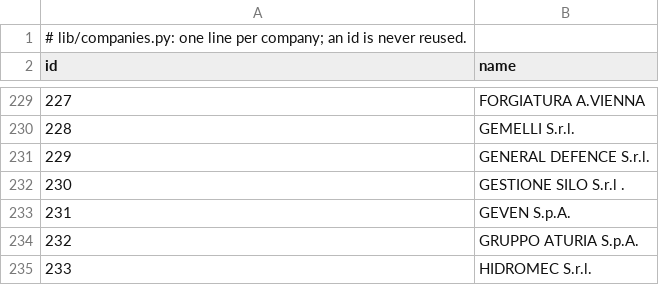
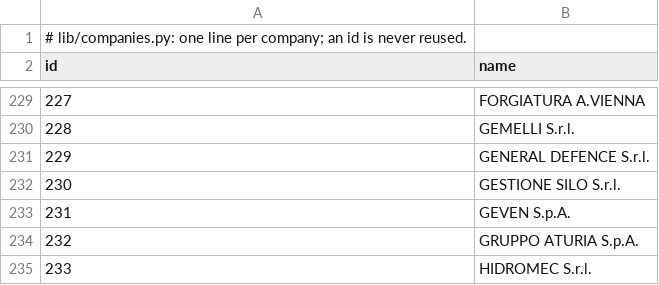
Before and after one commit to micrem73/ArmTrace, a TSV file: lib/data/companies.tsv, drawn as a sheet; only a part is shown, gaps mark what is left out.

```diff
--- a/lib/data/companies.tsv
+++ b/lib/data/companies.tsv
@@ -231,3 +231,3 @@ id	name
 229	GENERAL DEFENCE S.r.l.
-230	GESTIONE SILO S.r.l .
+230	GESTIONE SILO S.r.l.
 231	GEVEN S.p.A.
```
Also changed, not shown: lib/data/company-names.tsv, lib/data/views.tsv, 5 other files.
